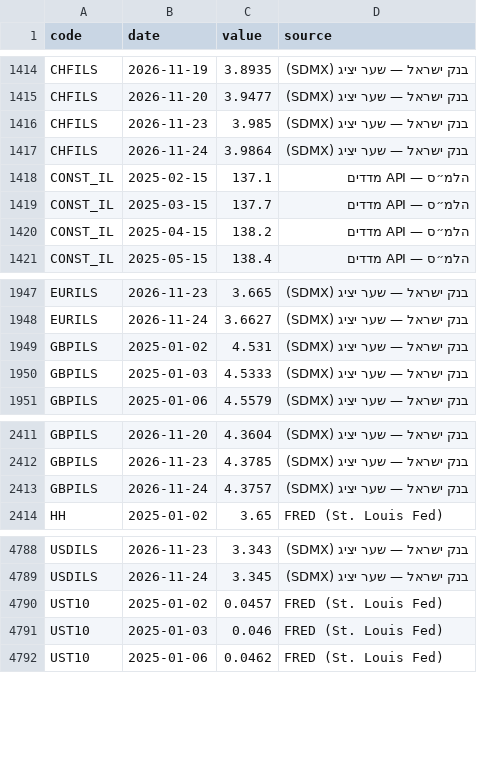
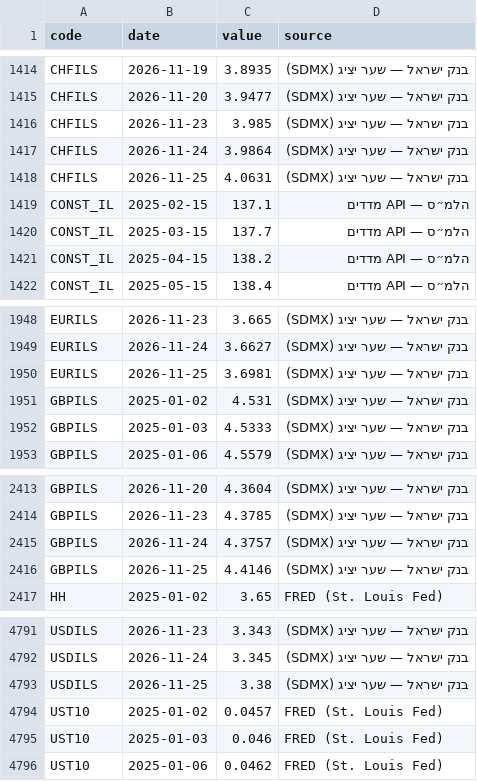
Before and after one commit to yovav81/corp-market-data, a CSV file: data/factors/history.csv, drawn as a sheet; only a part is shown, gaps mark what is left out.

```diff
--- a/data/factors/history.csv
+++ b/data/factors/history.csv
@@ -1417,2 +1417,3 @@ CHFILS,2026-11-23,3.985,בנק ישראל — שער יציג (SDMX)
 CHFILS,2026-11-24,3.9864,בנק ישראל — שער יציג (SDMX)
+CHFILS,2026-11-25,4.0631,בנק ישראל — שער יציג (SDMX)
 CONST_IL,2025-02-15,137.1,הלמ״ס — API מדדים
@@ -1948,2 +1949,3 @@ EURILS,2026-11-23,3.665,בנק ישראל — שער יציג (SDMX)
 EURILS,2026-11-24,3.6627,בנק ישראל — שער יציג (SDMX)
+EURILS,2026-11-25,3.6981,בנק ישראל — שער יציג (SDMX)
 GBPILS,2025-01-02,4.531,בנק ישראל — שער יציג (SDMX)
@@ -2413,2 +2415,3 @@ GBPILS,2026-11-23,4.3785,בנק ישראל — שער יציג (SDMX)
 GBPILS,2026-11-24,4.3757,בנק ישראל — שער יציג (SDMX)
+GBPILS,2026-11-25,4.4146,בנק ישראל — שער יציג (SDMX)
 HH,2025-01-02,3.65,FRED (St. Louis Fed)
@@ -4789,2 +4792,3 @@ USDILS,2026-11-23,3.343,בנק ישראל — שער יציג (SDMX)
 USDILS,2026-11-24,3.345,בנק ישראל — שער יציג (SDMX)
+USDILS,2026-11-25,3.38,בנק ישראל — שער יציג (SDMX)
 UST10,2025-01-02,0.0457,FRED (St. Louis Fed)
```
Also changed, not shown: data/factors/latest.csv, 1 other file.
